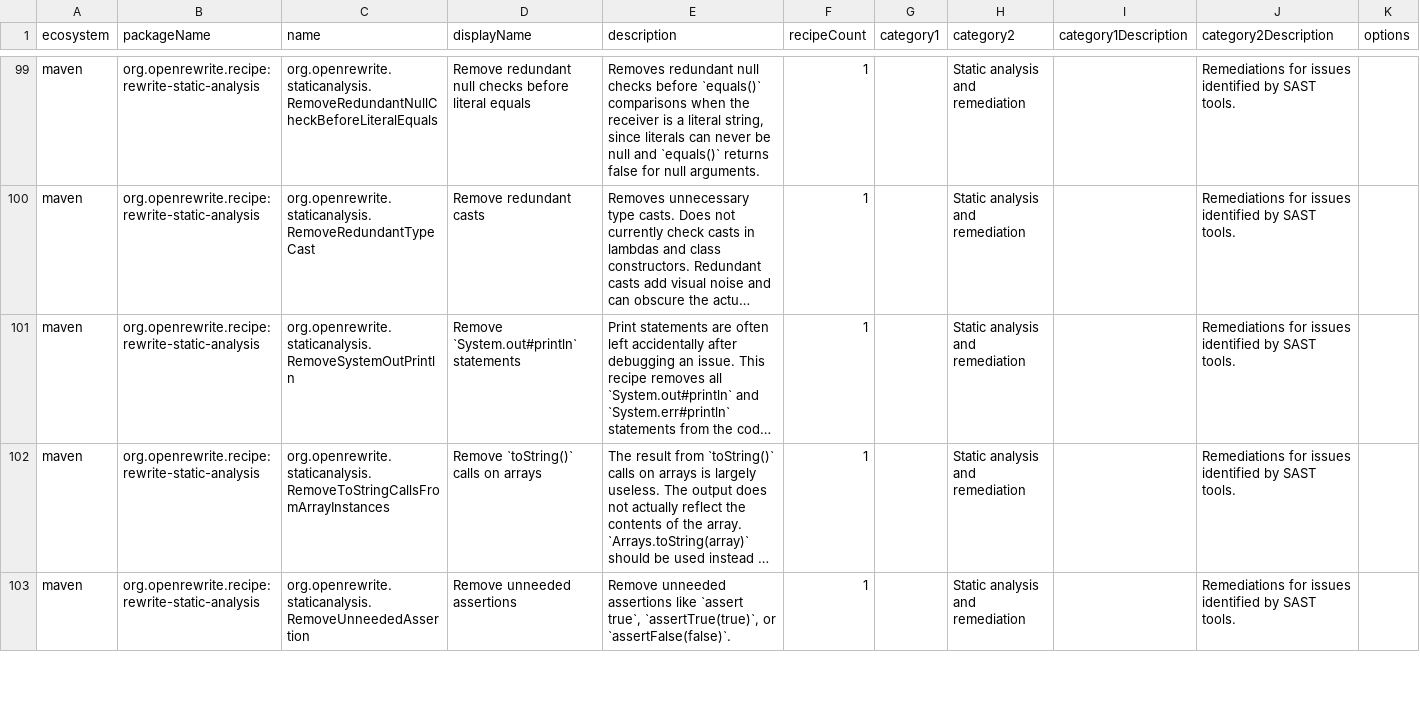
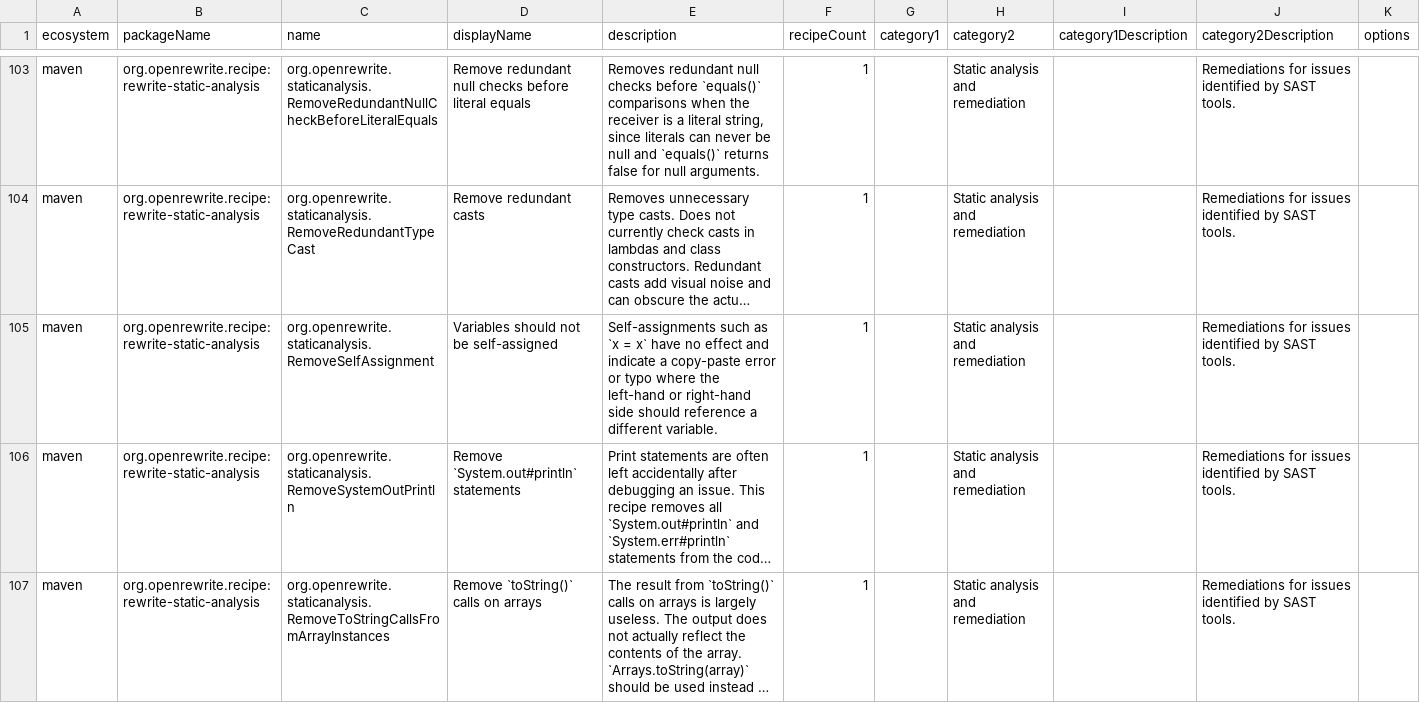
Before and after one commit to openrewrite/rewrite-static-analysis, a CSV file: src/main/resources/META-INF/rewrite/recipes.csv, drawn as a sheet; only a part is shown, gaps mark what is left out; the shorter side is filled out with more unchanged rows; long unchanged cells end in …; the diff covers the shown part only; the diff names each change by its address in the sheet, - before the commit and + after, or states it on an @@ line.

Commit message:
Add 7 cross-language code quality recipes (#853)
* Add 7 new cross-language code quality recipes

New recipes implementing SonarQube RSPEC rules with auto-remediation:
- S1066 CollapsibleIfStatements: merge nested ifs with &&
- S1656 RemoveSelfAssignment: remove x = x dead assignments
- S3923 AllBranchesIdentical: collapse if/else where all branches match
- S1764 SimplifyRedundantLogicalExpression: simplify x && x to x
- S1862 RemoveDuplicateConditions: remove dead duplicate-condition branches
- S1871 MergeIdenticalBranches: merge identical branch bodies with ||
- S4143 RemoveUnconditionalValueOverwrite: remove dead map.put overwrites

These are part of a cross-language initiative covering Java, Go, C#,
JavaScript, and Python with the same rules in each language.

---------

Co-authored-by: Tim te Beek <tim@moderne.io>
Co-authored-by: Steve Elliott <steve@moderne.io>

```diff
--- a/src/main/resources/META-INF/rewrite/recipes.csv
+++ b/src/main/resources/META-INF/rewrite/recipes.csv
+row 105: maven | org.openrewrite.recipe:rewrite-static-analysis | org.openrewrite.staticanalysis.RemoveSelfAssignment | Variables should not be self-assigned | Self-assignments such as `x = x` have no effect and indicate a copy-paste error or typo where the left-hand or right-hand side should reference a different variable. | 1 |  | Static analysis and remediation |  | Remediations for issues identified by SAST tools.
```
Also changed, not shown: 6 added rows elsewhere in this file, 14 other files.
